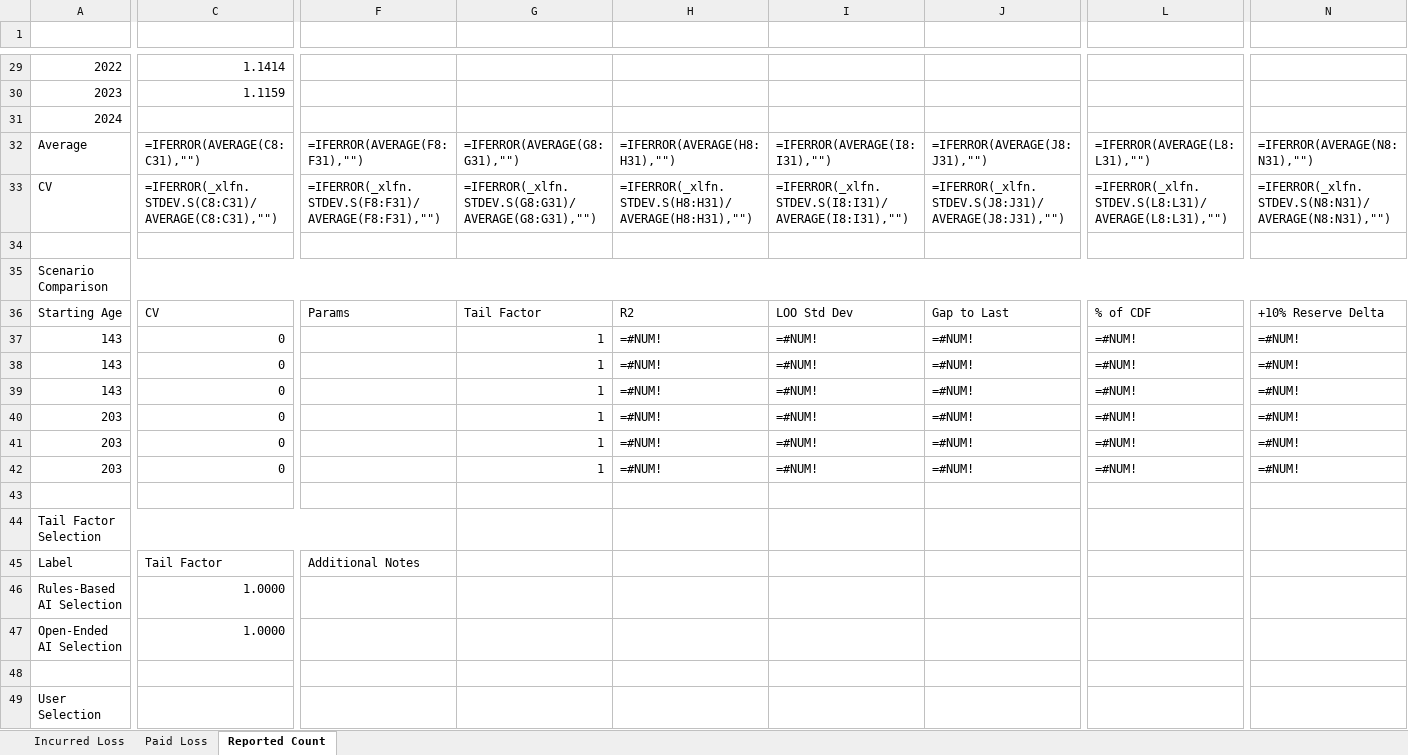
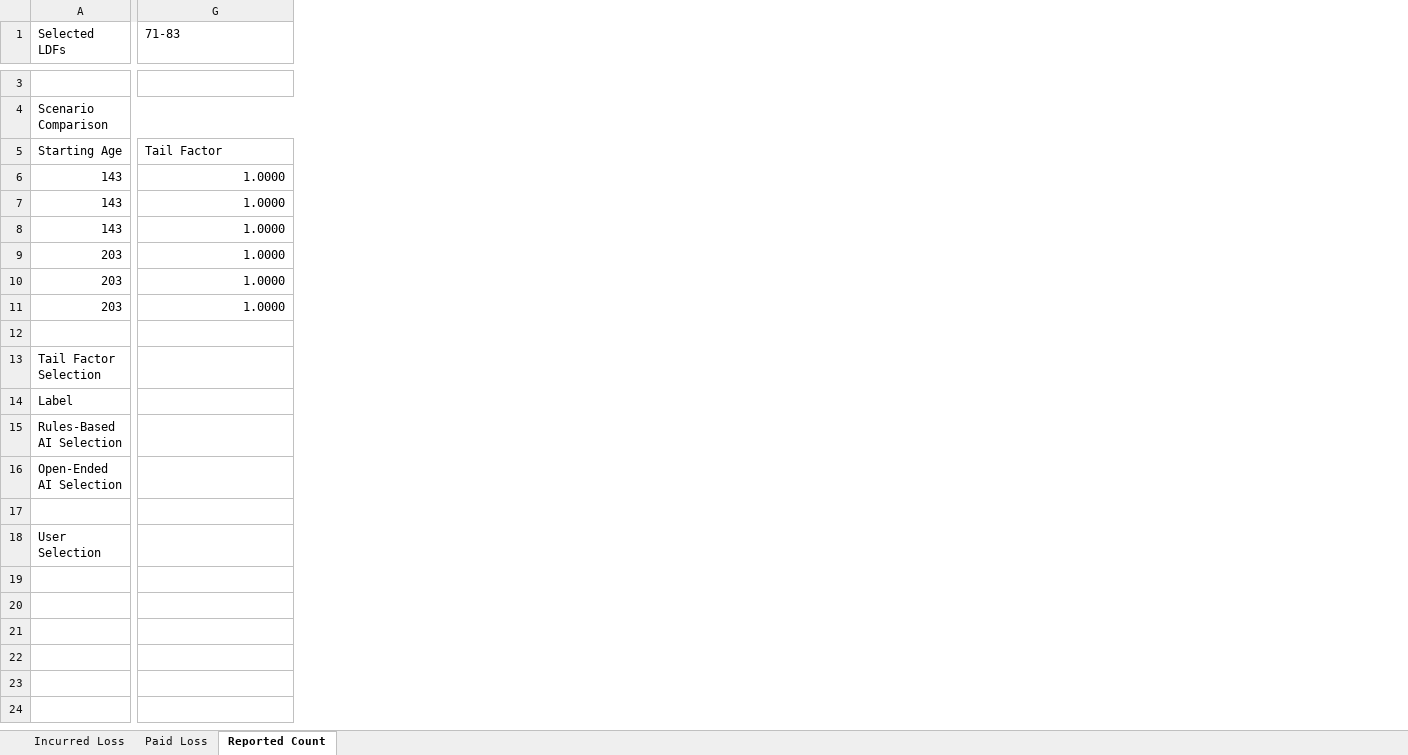
Before and after one commit to cas-team-analyst/team-analyst, an Excel workbook: sample-data/sample-run/selections/Chain Ladder Selections - Tail.xlsx, sheet Reported Count, drawn as a sheet; only a part is shown, gaps mark what is left out; values as stored, in another font and other column widths than the file's, no cell formats; formulas without a stored value are shown as written; removed rows and columns are numbered as before the commit, all else as after; rows hold the shown columns only; the diff covers the shown part only; the diff names each change by its address in the sheet, - before the commit and + after, or states it on an @@ line.

```diff
--- a/sample-data/sample-run/selections/Chain Ladder Selections - Tail.xlsx (sheet Reported Count)
+++ b/sample-data/sample-run/selections/Chain Ladder Selections - Tail.xlsx (sheet Reported Count)
-column C, rows 36-45: CV | 0 | 0 | 0 | 0 | 0 | 0 |  |  | Tail Factor
-column F, rows 36-45: Params |  |  |  |  |  |  |  |  | Additional Notes
-column H, rows 36-42: R2 | =#NUM! | =#NUM! | =#NUM! | =#NUM! | =#NUM! | =#NUM!
-column I, rows 36-42: LOO Std Dev | =#NUM! | =#NUM! | =#NUM! | =#NUM! | =#NUM! | =#NUM!
-column J, rows 36-42: Gap to Last | =#NUM! | =#NUM! | =#NUM! | =#NUM! | =#NUM! | =#NUM!
-column L, rows 36-42: % of CDF | =#NUM! | =#NUM! | =#NUM! | =#NUM! | =#NUM! | =#NUM!
-column N, rows 36-42: +10% Reserve Delta | =#NUM! | =#NUM! | =#NUM! | =#NUM! | =#NUM! | =#NUM!
-row 1: (empty)
+row 1: Selected LDFs | 71-83
-row 29: 2022 | 1.1414
-row 30: 2023 | 1.1159
-row 31: 2024
-row 32: Average | =IFERROR(AVERAGE(C8:C31),"") | =IFERROR(AVERAGE(F8:F31),"") | =IFERROR(AVERAGE(G8:G31),"") | =IFERROR(AVERAGE(H8:H31),"") | =IFERROR(AVERAGE(I8:I31),"") | =IFERROR(AVERAGE(J8:J31),"") | =IFERROR(AVERAGE(L8:L31),"") | =IFERROR(AVERAGE(N8:N31),"")
-row 33: CV | =IFERROR(_xlfn.STDEV.S(C8:C31)/AVERAGE(C8:C31),"") | =IFERROR(_xlfn.STDEV.S(F8:F31)/AVERAGE(F8:F31),"") | =IFERROR(_xlfn.STDEV.S(G8:G31)/AVERAGE(G8:G31),"") | =IFERROR(_xlfn.STDEV.S(H8:H31)/AVERAGE(H8:H31),"") | =IFERROR(_xlfn.STDEV.S(I8:I31)/AVERAGE(I8:I31),"") | =IFERROR(_xlfn.STDEV.S(J8:J31)/AVERAGE(J8:J31),"") | =IFERROR(_xlfn.STDEV.S(L8:L31)/AVERAGE(L8:L31),"") | =IFERROR(_xlfn.STDEV.S(N8:N31)/AVERAGE(N8:N31),"")
-G6:G11 (71-83): 1
+G6:G11 (71-83): 1.0000
-row 46: Rules-Based AI Selection | 1.0000
-row 47: Open-Ended AI Selection | 1.0000
+row 15: Rules-Based AI Selection
+row 16: Open-Ended AI Selection
```
Also changed, not shown: 26 removed rows, 14 added columns, 8 removed columns and 5 edited cells elsewhere in this sheet, sheet Paid Loss, sheet Incurred Loss, cell formats, formulas that keep their value, sample-data/sample-run/Analysis.xlsx, sample-data/sample-run/Tech Review.xlsx, 26 other files.
